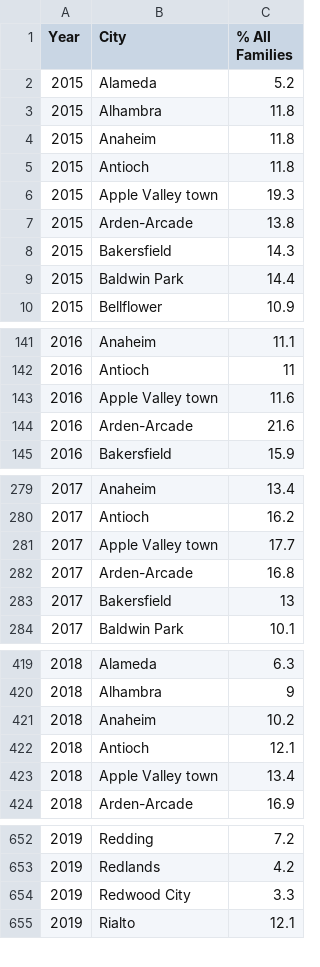
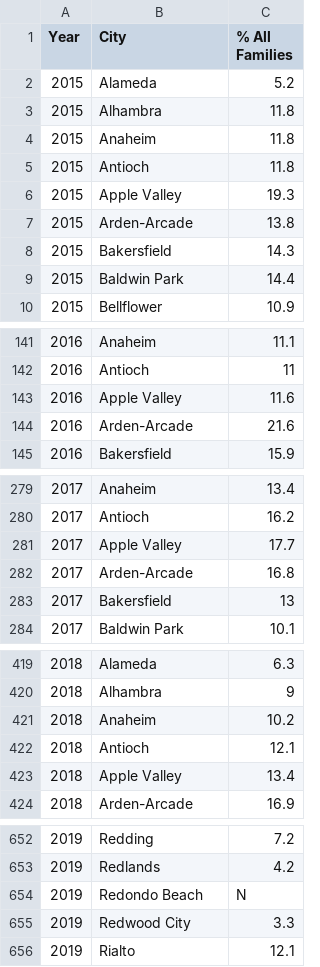
Before and after one commit to eshih22/crime_rate_prediction, a CSV file: Poverty_Resources/All_Family_Poverty.csv, drawn as a sheet; only a part is shown, gaps mark what is left out; the diff covers the shown part only.

```diff
--- a/Poverty_Resources/All_Family_Poverty.csv
+++ b/Poverty_Resources/All_Family_Poverty.csv
@@ -6,2 +6,2 @@ Year,City,% All Families
-2015,Apple Valley town,19.3
+2015,Apple Valley,19.3
 2015,Arden-Arcade,13.8
@@ -143 +143 @@ Year,City,% All Families
-2016,Apple Valley town,11.6
+2016,Apple Valley,11.6
@@ -281 +281 @@ Year,City,% All Families
-2017,Apple Valley town,17.7
+2017,Apple Valley,17.7
@@ -423 +423 @@ Year,City,% All Families
-2018,Apple Valley town,13.4
+2018,Apple Valley,13.4
@@ -653,0 +654 @@ Year,City,% All Families
+2019,Redondo Beach,N
```
Also changed, not shown: 1 edited cell elsewhere in this file, Poverty_Resources/Data_Resources_Yearly/Cleaned_Poverty_2016.csv, Poverty_Resources/Data_Resources_Yearly/Cleaned_Poverty_2017.csv, 6 other files.
